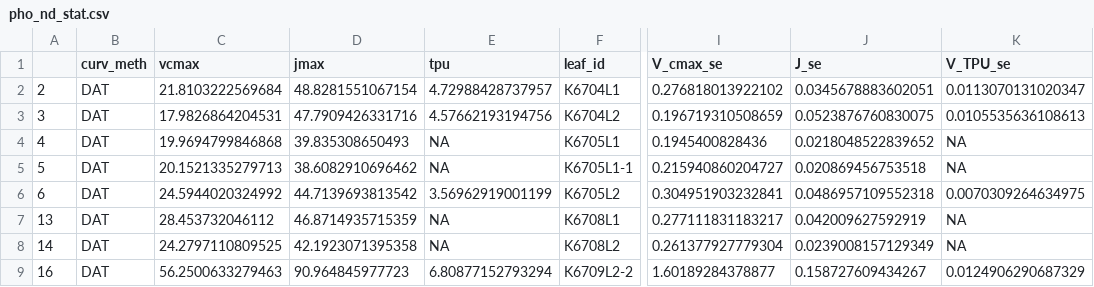
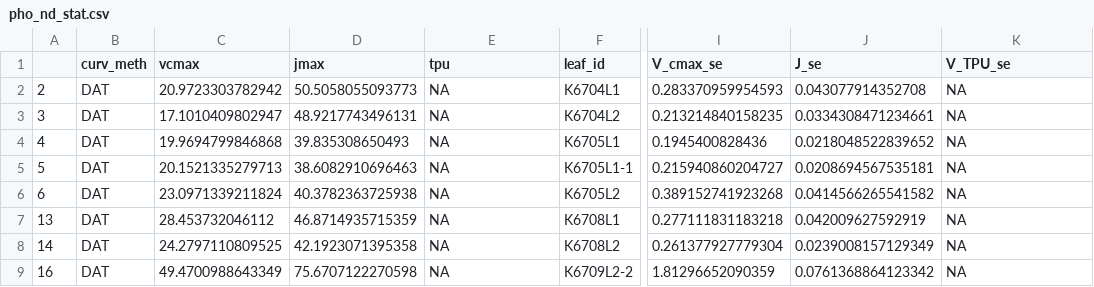
Before and after one commit to emmeliab/DAT_Proj, a CSV file: 3_Clean_data/pho_nd_stat.csv, drawn as a sheet; only a part is shown, gaps mark what is left out; the diff covers the shown part only; the diff names each change by its address in the sheet, - before the commit and + after, or states it on an @@ line.

```diff
--- a/3_Clean_data/pho_nd_stat.csv
+++ b/3_Clean_data/pho_nd_stat.csv
-C2 (vcmax): 21.8103222569684
+C2 (vcmax): 20.9723303782942
-D2 (jmax): 48.8281551067154
+D2 (jmax): 50.5058055093773
-E2 (tpu): 4.72988428737957
+E2 (tpu): NA
-I2 (V_cmax_se): 0.276818013922102
+I2 (V_cmax_se): 0.283370959954593
-J2 (J_se): 0.0345678883602051
+J2 (J_se): 0.043077914352708
-K2 (V_TPU_se): 0.0113070131020347
+K2 (V_TPU_se): NA
-C3 (vcmax): 17.9826864204531
+C3 (vcmax): 17.1010409802947
-D3 (jmax): 47.7909426331716
+D3 (jmax): 48.9217743496131
-E3 (tpu): 4.57662193194756
+E3 (tpu): NA
-I3 (V_cmax_se): 0.196719310508659
+I3 (V_cmax_se): 0.213214840158235
-J3 (J_se): 0.0523876760830075
+J3 (J_se): 0.0334308471234661
-K3 (V_TPU_se): 0.0105535636108613
+K3 (V_TPU_se): NA
-D5 (jmax): 38.6082910696462
+D5 (jmax): 38.6082910696463
-J5 (J_se): 0.020869456753518
+J5 (J_se): 0.0208694567535181
-C6 (vcmax): 24.5944020324992
+C6 (vcmax): 23.0971339211824
-D6 (jmax): 44.7139693813542
+D6 (jmax): 40.3782363725938
-E6 (tpu): 3.56962919001199
+E6 (tpu): NA
-I6 (V_cmax_se): 0.304951903232841
+I6 (V_cmax_se): 0.389152741923268
-J6 (J_se): 0.0486957109552318
+J6 (J_se): 0.0414566265541582
-K6 (V_TPU_se): 0.0070309264634975
+K6 (V_TPU_se): NA
-I7 (V_cmax_se): 0.277111831183217
+I7 (V_cmax_se): 0.277111831183218
-C9 (vcmax): 56.2500633279463
+C9 (vcmax): 49.4700988643349
-D9 (jmax): 90.964845977723
+D9 (jmax): 75.6707122270598
-E9 (tpu): 6.80877152793294
+E9 (tpu): NA
-I9 (V_cmax_se): 1.60189284378877
+I9 (V_cmax_se): 1.81296652090359
-J9 (J_se): 0.158727609434267
+J9 (J_se): 0.0761368864123342
-K9 (V_TPU_se): 0.0124906290687329
+K9 (V_TPU_se): NA
```
Also changed, not shown: 102 edited cells elsewhere in this file, 3_Clean_data/lf_diffs_summ_noTPU.csv, 3_Clean_data/pho_stat.csv, 12 other files.
